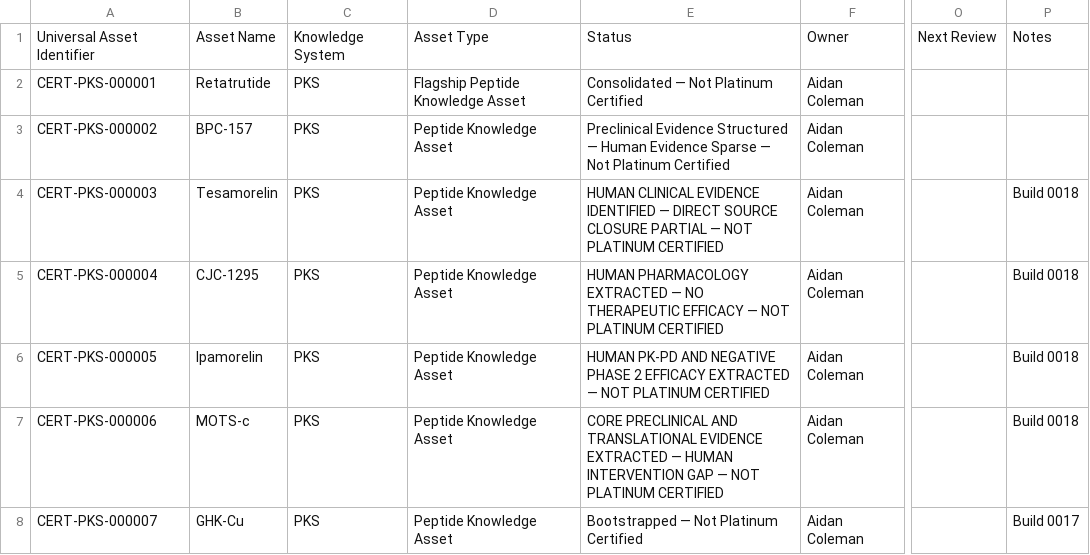
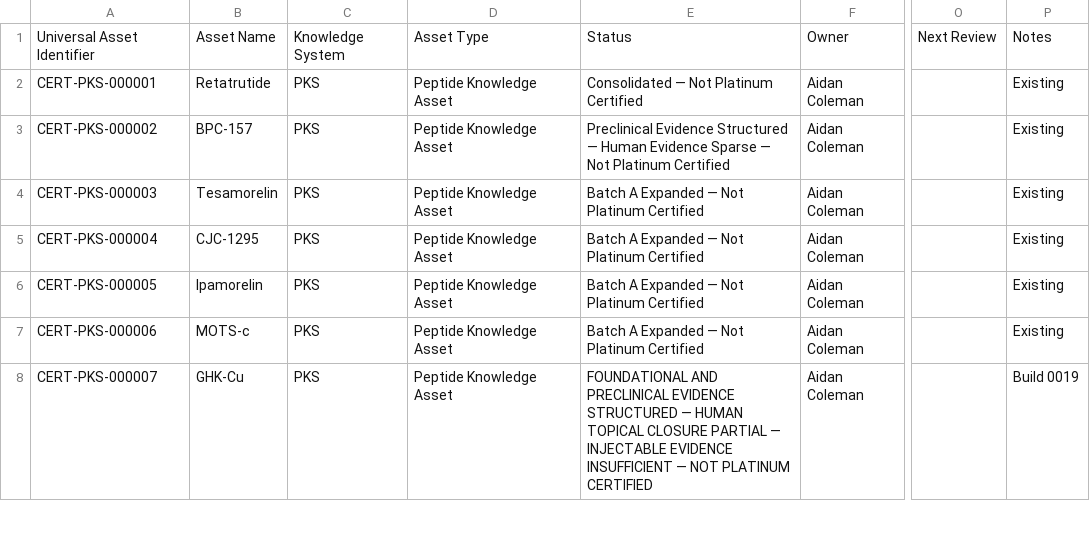
Before and after one commit to ajc1786/certiaura-knowledge-engine, a CSV file: Documentation/Master_Asset_Register.csv, drawn as a sheet; only a part is shown, gaps mark what is left out; the diff covers the shown part only; the diff names each change by its address in the sheet, - before the commit and + after, or states it on an @@ line.

Commit message:
Add Certiaura Build 0019 Batch B primary source extraction and evidence expansion

```diff
--- a/Documentation/Master_Asset_Register.csv
+++ b/Documentation/Master_Asset_Register.csv
-D2: Flagship Peptide Knowledge Asset
+D2: Peptide Knowledge Asset
-P2:P3: (empty)
+P2:P3: Existing
-E4: HUMAN CLINICAL EVIDENCE IDENTIFIED — DIRECT SOURCE CLOSURE PARTIAL — NOT PLATINUM CERTIFIED
+E4: Batch A Expanded — Not Platinum Certified
-P4:P7: Build 0018
+P4:P7: Existing
-E5: HUMAN PHARMACOLOGY EXTRACTED — NO THERAPEUTIC EFFICACY — NOT PLATINUM CERTIFIED
+E5: Batch A Expanded — Not Platinum Certified
-E6: HUMAN PK-PD AND NEGATIVE PHASE 2 EFFICACY EXTRACTED — NOT PLATINUM CERTIFIED
+E6: Batch A Expanded — Not Platinum Certified
-E7: CORE PRECLINICAL AND TRANSLATIONAL EVIDENCE EXTRACTED — HUMAN INTERVENTION GAP — NOT PLATINUM CERTIFIED
+E7: Batch A Expanded — Not Platinum Certified
-E8: Bootstrapped — Not Platinum Certified
+E8: FOUNDATIONAL AND PRECLINICAL EVIDENCE STRUCTURED — HUMAN TOPICAL CLOSURE PARTIAL — INJECTABLE EVIDENCE INSUFFICIENT — NOT PLATINUM CERTIFIED
-P8: Build 0017
+P8: Build 0019
```
Also changed, not shown: 7 added rows and 51 edited cells elsewhere in this file, Documentation/Batch_Production/BATCH_B_PRIMARY_SOURCE_CLOSURE_REGISTER.csv, 50 other files.
